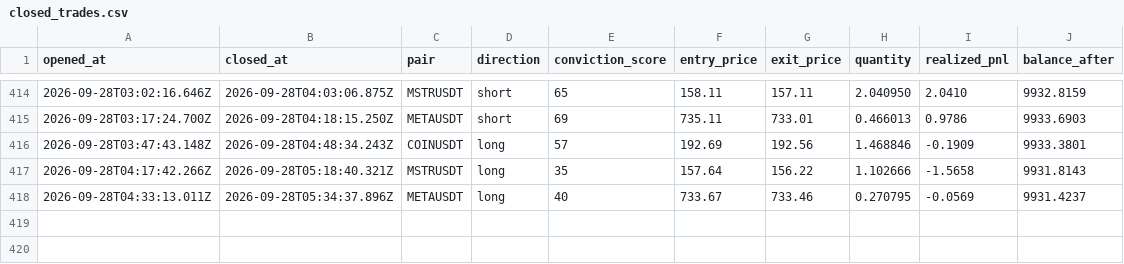
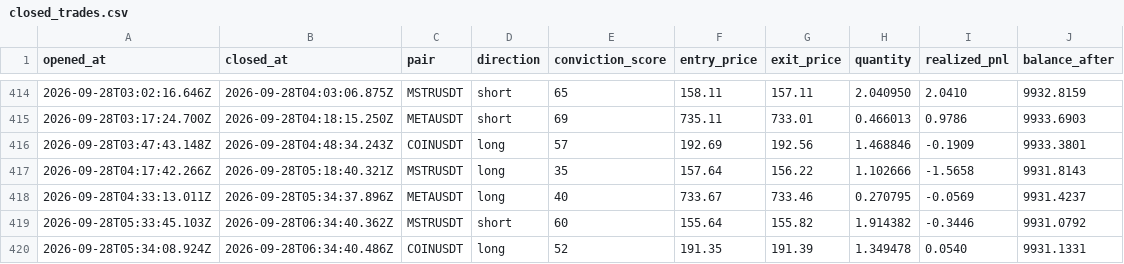
Before and after one commit to wisdomkings001/diagnos, a CSV file: agent/data/closed_trades.csv, drawn as a sheet; only a part is shown, gaps mark what is left out.

Commit message:
Diagnos P&L sync — 2026-09-28T07:33:33.537Z

```diff
--- a/agent/data/closed_trades.csv
+++ b/agent/data/closed_trades.csv
@@ -418 +418,3 @@ opened_at,closed_at,pair,direction,conviction_score,entry_price,exit_price,quant
 2026-09-28T04:33:13.011Z,2026-09-28T05:34:37.896Z,METAUSDT,long,40,733.67,733.46,0.270795,-0.0569,9931.4237
+2026-09-28T05:33:45.103Z,2026-09-28T06:34:40.362Z,MSTRUSDT,short,60,155.64,155.82,1.914382,-0.3446,9931.0792
+2026-09-28T05:34:08.924Z,2026-09-28T06:34:40.486Z,COINUSDT,long,52,191.35,191.39,1.349478,0.0540,9931.1331
```
